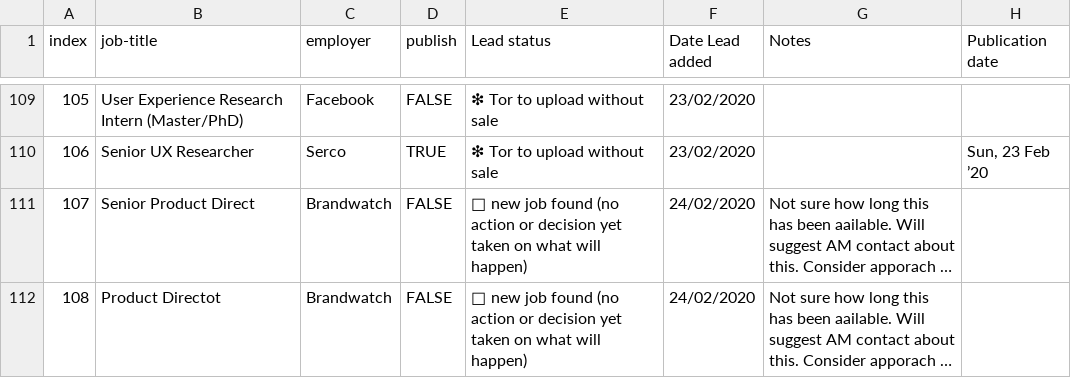
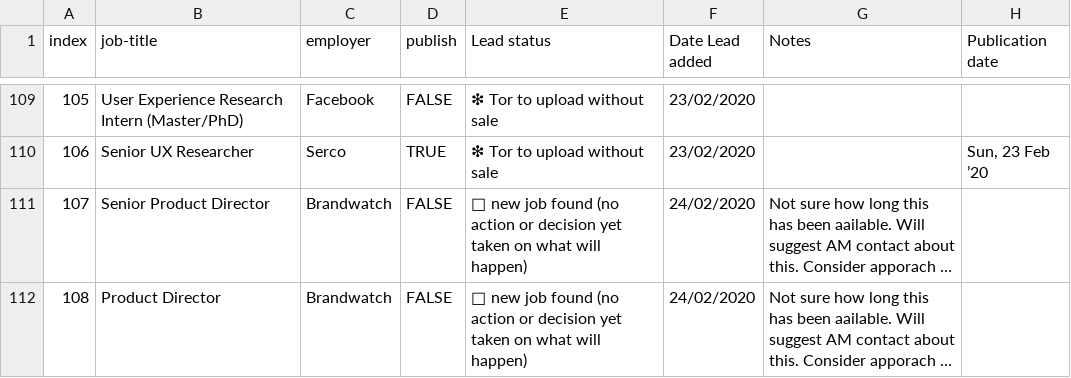
Before and after one commit to dannyhope/uxbrighton, a CSV file: _data/jobs.csv, drawn as a sheet; only a part is shown, gaps mark what is left out; long unchanged cells end in …; the diff covers the shown part only; the diff names each change by its address in the sheet, - before the commit and + after, or states it on an @@ line.

```diff
--- a/_data/jobs.csv
+++ b/_data/jobs.csv
-B111 (job-title): Senior Product Direct
+B111 (job-title): Senior Product Director
-B112 (job-title): Product Directot
+B112 (job-title): Product Director
```
Also changed, not shown: 1 edited cell elsewhere in this file.
